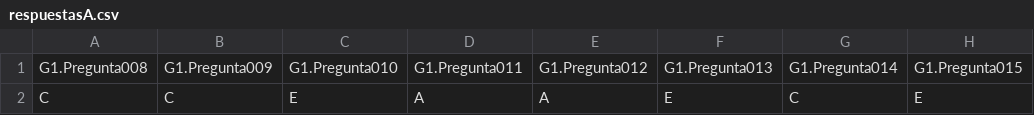
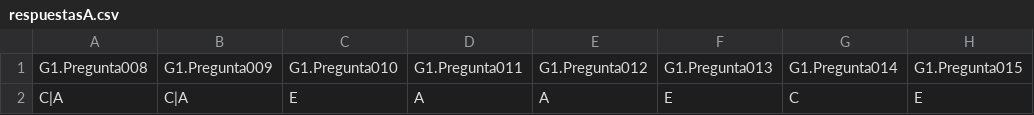
Before and after one commit to cardel/autograderUV, a CSV file: data/respuestasA.csv, drawn as a sheet; only a part is shown; the diff names each change by its address in the sheet, - before the commit and + after, or states it on an @@ line.

```diff
--- a/data/respuestasA.csv
+++ b/data/respuestasA.csv
-A2: C
+A2: C|A
-B2: C
+B2: C|A
```
Also changed, not shown: data/respuestasB.csv, data/respuestasC.csv, 45 other files.
